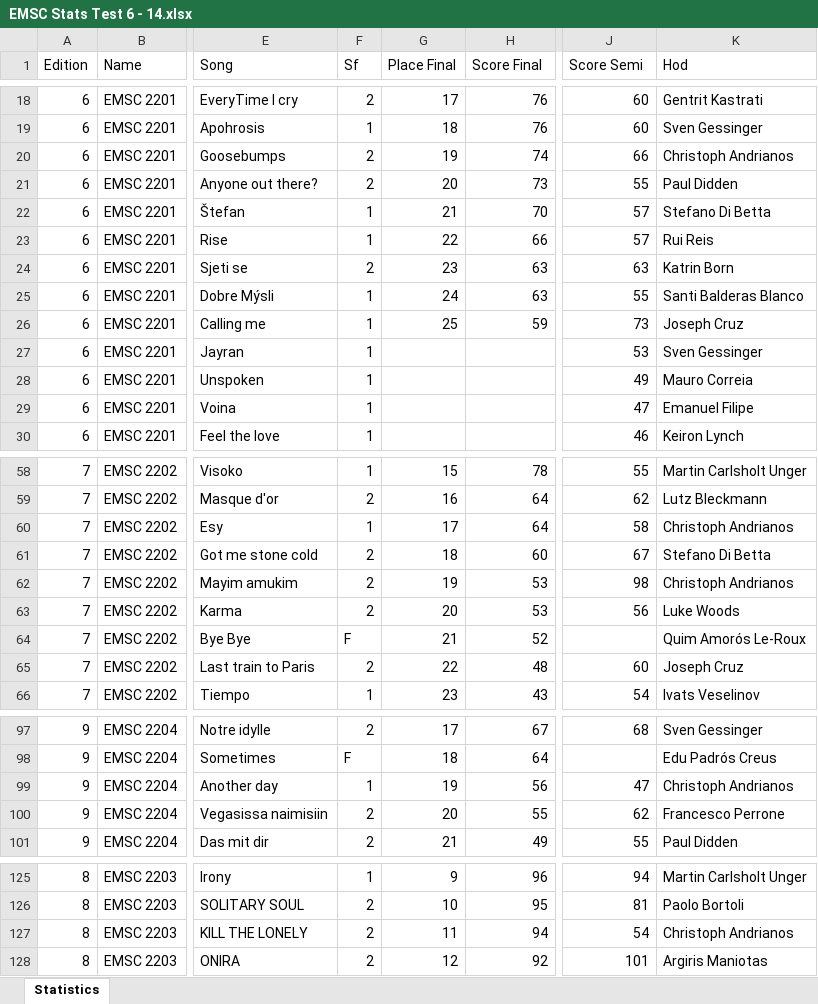
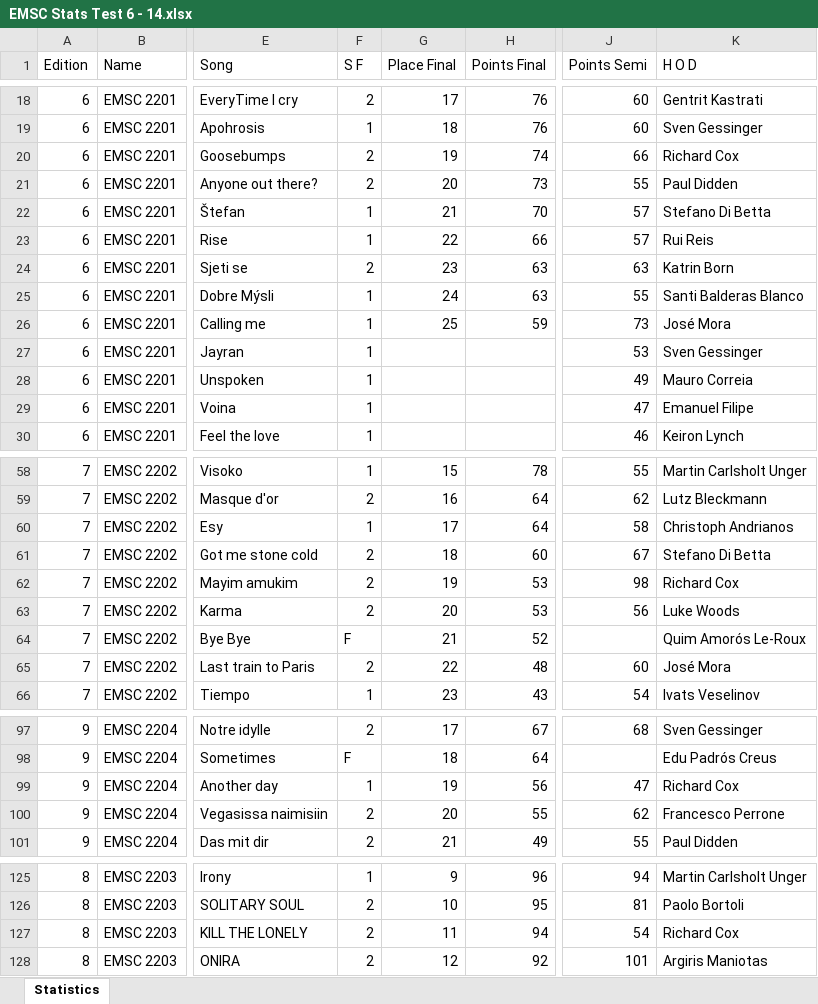
Before and after one commit to paveltodorov/EMSC, an Excel workbook: EMSC Stats Test 6 - 14.xlsx, sheet Statistics, drawn as a sheet; only a part is shown, gaps mark what is left out; values as stored, in another font and other column widths than the file's, no borders; the diff names each change by its address in the sheet, - before the commit and + after, or states it on an @@ line.

```diff
--- a/EMSC Stats Test 6 - 14.xlsx (sheet Statistics)
+++ b/EMSC Stats Test 6 - 14.xlsx (sheet Statistics)
-F1: Sf
+F1: S F
-H1: Score Final
+H1: Points Final
-J1: Score Semi
+J1: Points Semi
-K1: Hod
+K1: H O D
-K20 (H O D): Christoph Andrianos
+K20 (H O D): Richard Cox
-K26 (H O D): Joseph Cruz
+K26 (H O D): José Mora
-K62 (H O D): Christoph Andrianos
+K62 (H O D): Richard Cox
-K65 (H O D): Joseph Cruz
+K65 (H O D): José Mora
-K99 (H O D): Christoph Andrianos
+K99 (H O D): Richard Cox
-K127 (H O D): Christoph Andrianos
+K127 (H O D): Richard Cox
```
Also changed, not shown: 3 other files.
